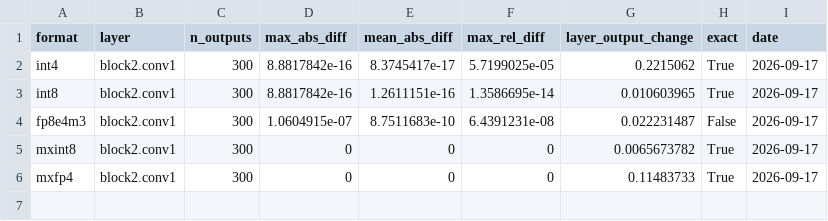
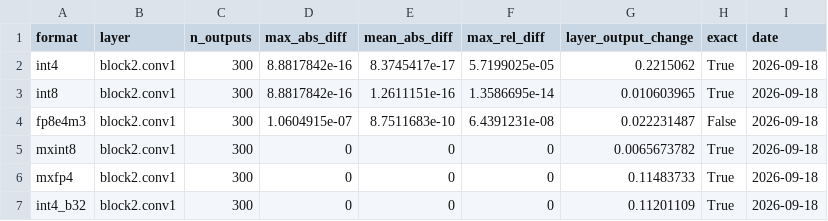
Before and after one commit to SiHeonOh/FormatScope, a CSV file: results/fidelity.csv, drawn as a sheet.

Commit message:
Re-run fidelity with int4_b32 (now has a real hardware unit, rtl/int4_b32/)
int4_b32 exact=True, max_abs=0 -- same pattern as mxint8/mxfp4 at this layer
(element magnitudes fit exactly within FP32's mantissa, no measurable loss
from the once-per-block fused rounding).

```diff
--- a/results/fidelity.csv
+++ b/results/fidelity.csv
@@ -1,6 +1,7 @@
 format,layer,n_outputs,max_abs_diff,mean_abs_diff,max_rel_diff,layer_output_change,exact,date
-int4,block2.conv1,300,8.8817842e-16,8.3745417e-17,5.7199025e-05,0.2215062,True,2026-09-17
-int8,block2.conv1,300,8.8817842e-16,1.2611151e-16,1.3586695e-14,0.010603965,True,2026-09-17
-fp8e4m3,block2.conv1,300,1.0604915e-07,8.7511683e-10,6.4391231e-08,0.022231487,False,2026-09-17
-mxint8,block2.conv1,300,0,0,0,0.0065673782,True,2026-09-17
-mxfp4,block2.conv1,300,0,0,0,0.11483733,True,2026-09-17
+int4,block2.conv1,300,8.8817842e-16,8.3745417e-17,5.7199025e-05,0.2215062,True,2026-09-18
+int8,block2.conv1,300,8.8817842e-16,1.2611151e-16,1.3586695e-14,0.010603965,True,2026-09-18
+fp8e4m3,block2.conv1,300,1.0604915e-07,8.7511683e-10,6.4391231e-08,0.022231487,False,2026-09-18
+mxint8,block2.conv1,300,0,0,0,0.0065673782,True,2026-09-18
+mxfp4,block2.conv1,300,0,0,0,0.11483733,True,2026-09-18
+int4_b32,block2.conv1,300,0,0,0,0.11201109,True,2026-09-18
```
